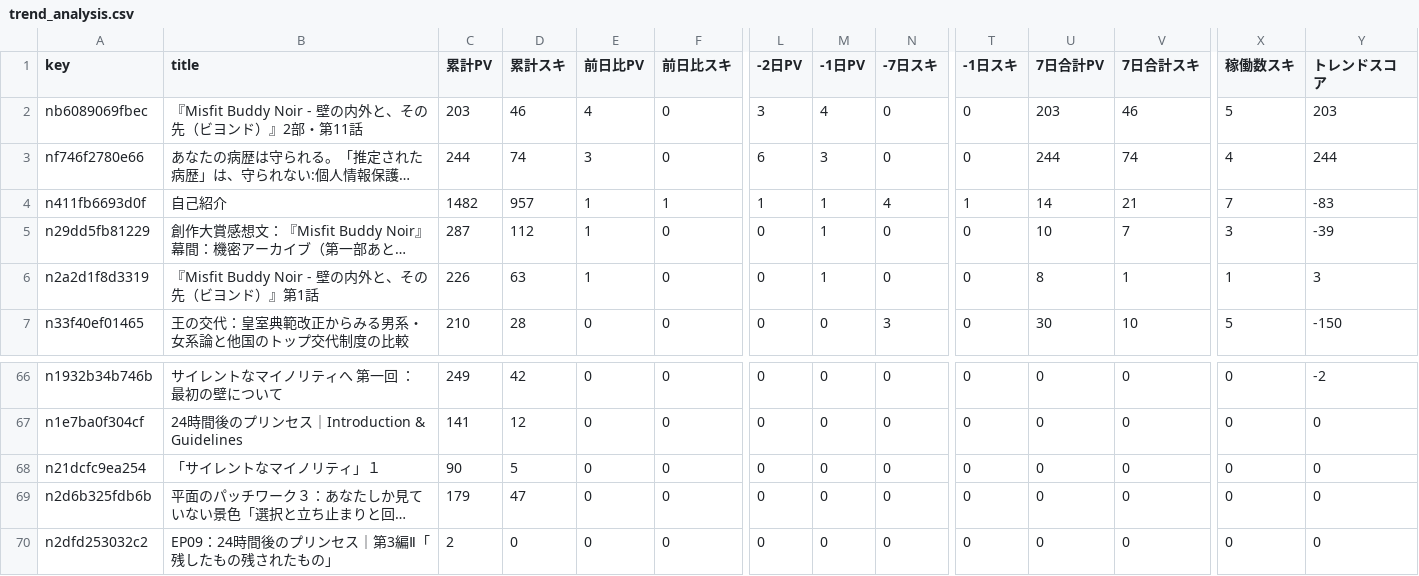
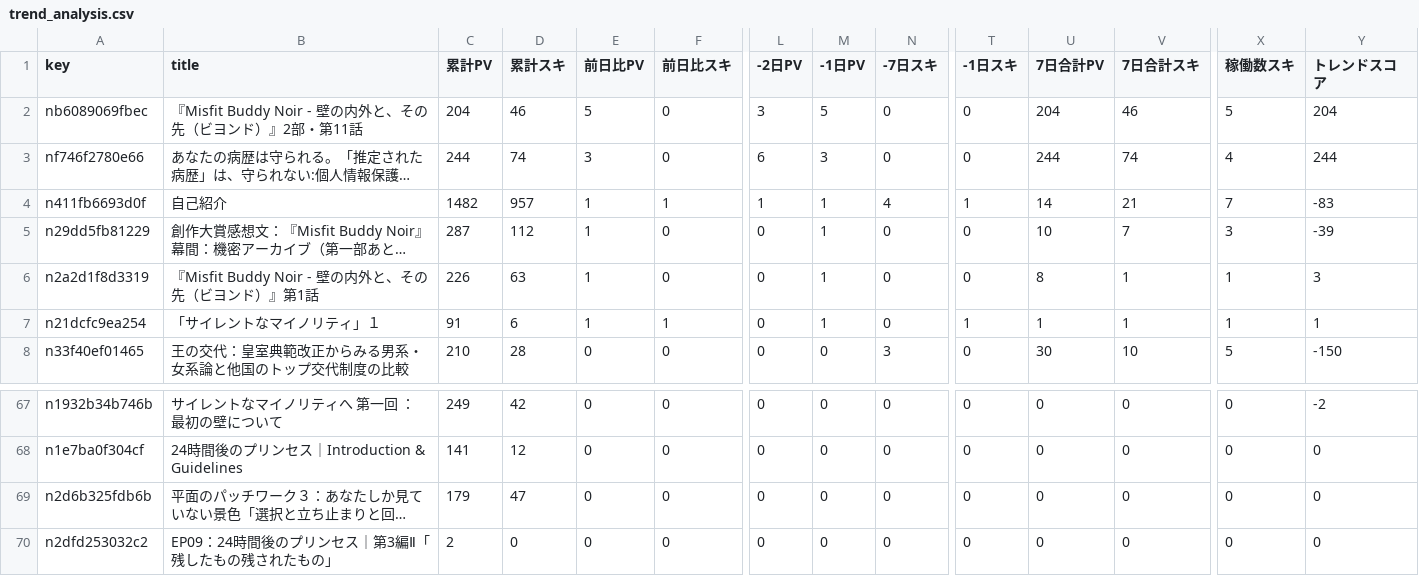
Before and after one commit to ganden0807-collab/note-stats-tracker, a CSV file: data/trend_analysis.csv, drawn as a sheet; only a part is shown, gaps mark what is left out; long unchanged cells end in …; removed rows and columns are numbered as before the commit, all else as after; rows hold the shown columns only; the diff names each change by its address in the sheet, - before the commit and + after, or states it on an @@ line.

```diff
--- a/data/trend_analysis.csv
+++ b/data/trend_analysis.csv
-C2 (累計PV): 203
+C2 (累計PV): 204
-E2 (前日比PV): 4
+E2 (前日比PV): 5
-M2 (-1日PV): 4
+M2 (-1日PV): 5
-U2 (7日合計PV): 203
+U2 (7日合計PV): 204
-Y2 (トレンドスコア): 203
+Y2 (トレンドスコア): 204
+row 7: n21dcfc9ea254 | 「サイレントなマイノリティ」１ | 91 | 6 | 1 | 1 | 0 | 1 | 0 | 1 | 1 | 1 | 1 | 1
-row 68: n21dcfc9ea254 | 「サイレントなマイノリティ」１ | 90 | 5 | 0 | 0 | 0 | 0 | 0 | 0 | 0 | 0 | 0 | 0
```
Also changed, not shown: data/daily_summary.csv, data/period_ranking.csv, 1 other file.
